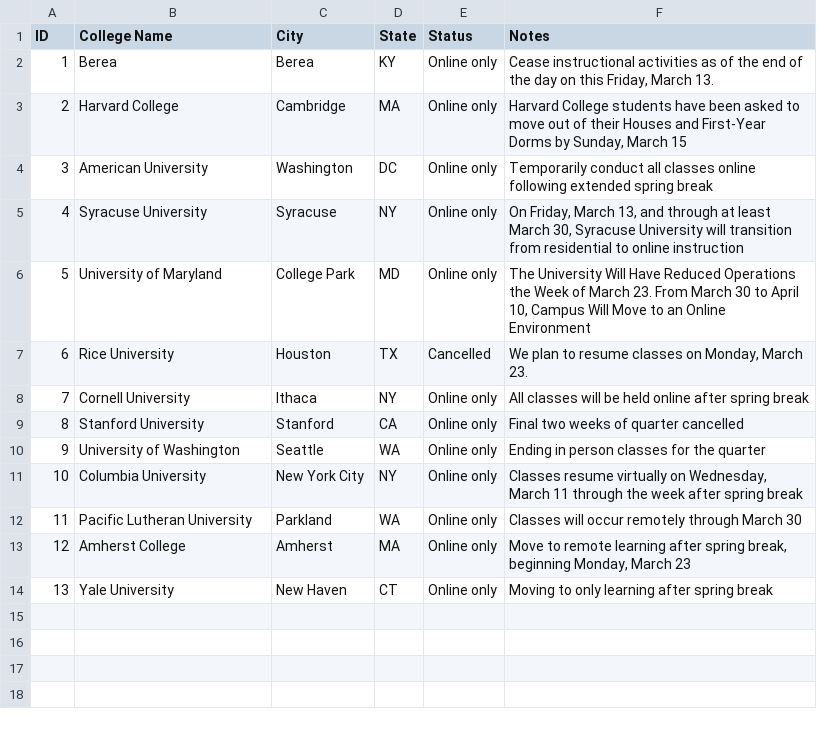
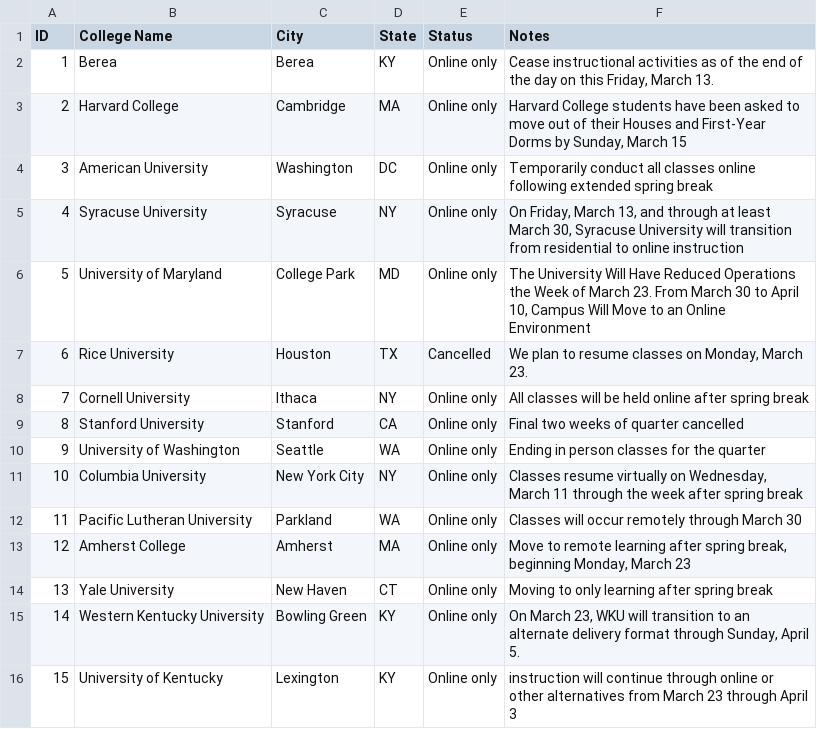
Before and after one commit to tcope25/coronavirus-college-closings, a CSV file: coronavirus-school-closings.csv, drawn as a sheet.

Commit message:
Added KY colleges

```diff
--- a/coronavirus-school-closings.csv
+++ b/coronavirus-school-closings.csv
@@ -14 +14,3 @@ ID,College Name,City,State,Status,Notes,
 13,Yale University,New Haven,CT,Online only,"Moving to only learning after spring break",
+14,Western Kentucky University,Bowling Green,KY,Online only,"On March 23, WKU will transition to an alternate delivery format through Sunday, April 5.",
+15,University of Kentucky,Lexington,KY,Online only,"instruction will continue through online or other alternatives from March 23 through April 3",
```
